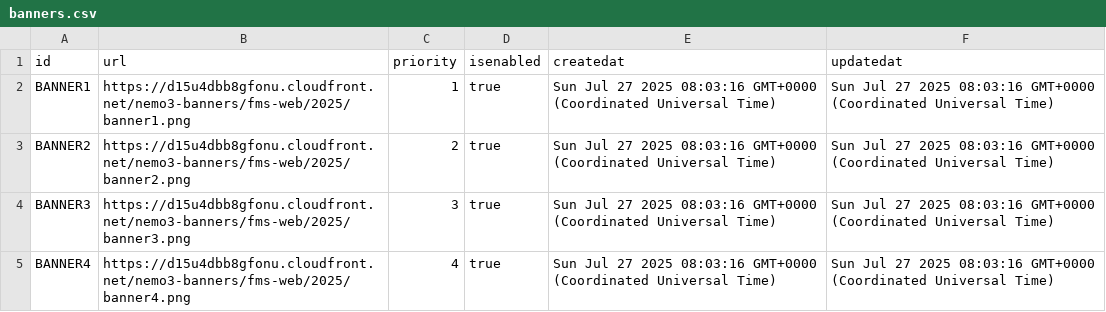
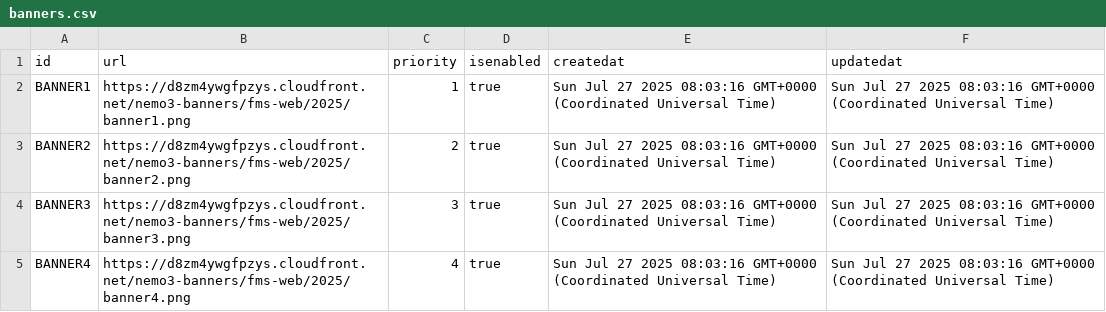
Before and after one commit to Ehtesham93/fms, a CSV file: scripts/seed_csv_files/banners.csv, drawn as a sheet.

```diff
--- a/scripts/seed_csv_files/banners.csv
+++ b/scripts/seed_csv_files/banners.csv
@@ -1,5 +1,5 @@
 id,url,priority,isenabled,createdat,updatedat
-BANNER1,https://d15u4dbb8gfonu.cloudfront.net/nemo3-banners/fms-web/2025/banner1.png,1,true,Sun Jul 27 2025 08:03:16 GMT+0000 (Coordinated Universal Time),Sun Jul 27 2025 08:03:16 GMT+0000 (Coordinated Universal Time)
-BANNER2,https://d15u4dbb8gfonu.cloudfront.net/nemo3-banners/fms-web/2025/banner2.png,2,true,Sun Jul 27 2025 08:03:16 GMT+0000 (Coordinated Universal Time),Sun Jul 27 2025 08:03:16 GMT+0000 (Coordinated Universal Time)
-BANNER3,https://d15u4dbb8gfonu.cloudfront.net/nemo3-banners/fms-web/2025/banner3.png,3,true,Sun Jul 27 2025 08:03:16 GMT+0000 (Coordinated Universal Time),Sun Jul 27 2025 08:03:16 GMT+0000 (Coordinated Universal Time)
-BANNER4,https://d15u4dbb8gfonu.cloudfront.net/nemo3-banners/fms-web/2025/banner4.png,4,true,Sun Jul 27 2025 08:03:16 GMT+0000 (Coordinated Universal Time),Sun Jul 27 2025 08:03:16 GMT+0000 (Coordinated Universal Time)
+BANNER1,https://d8zm4ywgfpzys.cloudfront.net/nemo3-banners/fms-web/2025/banner1.png,1,true,Sun Jul 27 2025 08:03:16 GMT+0000 (Coordinated Universal Time),Sun Jul 27 2025 08:03:16 GMT+0000 (Coordinated Universal Time)
+BANNER2,https://d8zm4ywgfpzys.cloudfront.net/nemo3-banners/fms-web/2025/banner2.png,2,true,Sun Jul 27 2025 08:03:16 GMT+0000 (Coordinated Universal Time),Sun Jul 27 2025 08:03:16 GMT+0000 (Coordinated Universal Time)
+BANNER3,https://d8zm4ywgfpzys.cloudfront.net/nemo3-banners/fms-web/2025/banner3.png,3,true,Sun Jul 27 2025 08:03:16 GMT+0000 (Coordinated Universal Time),Sun Jul 27 2025 08:03:16 GMT+0000 (Coordinated Universal Time)
+BANNER4,https://d8zm4ywgfpzys.cloudfront.net/nemo3-banners/fms-web/2025/banner4.png,4,true,Sun Jul 27 2025 08:03:16 GMT+0000 (Coordinated Universal Time),Sun Jul 27 2025 08:03:16 GMT+0000 (Coordinated Universal Time)
```
Also changed, not shown: scripts/seed_csv_files/documents.csv, scripts/seed_csv_files/vehicle_model.csv, 5 other files.
